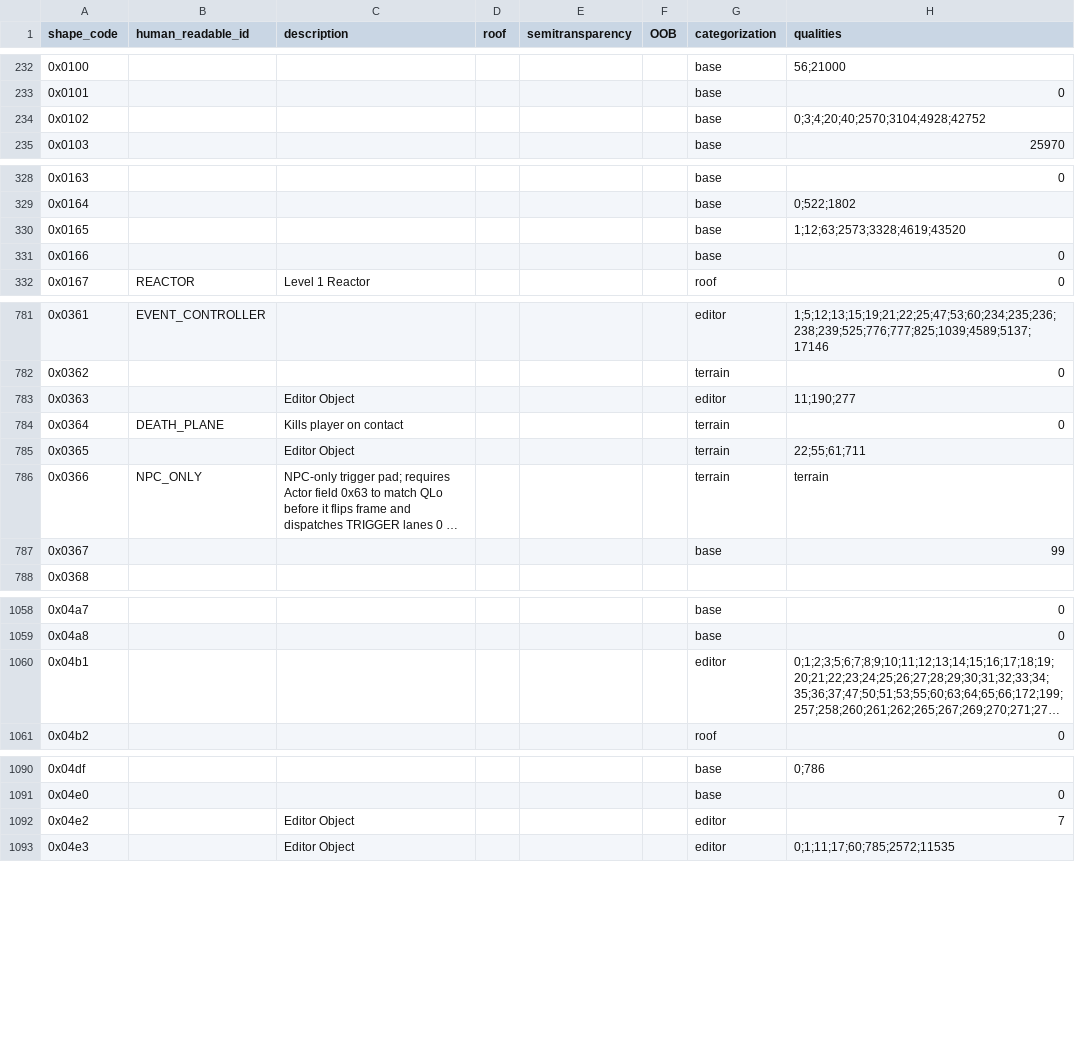
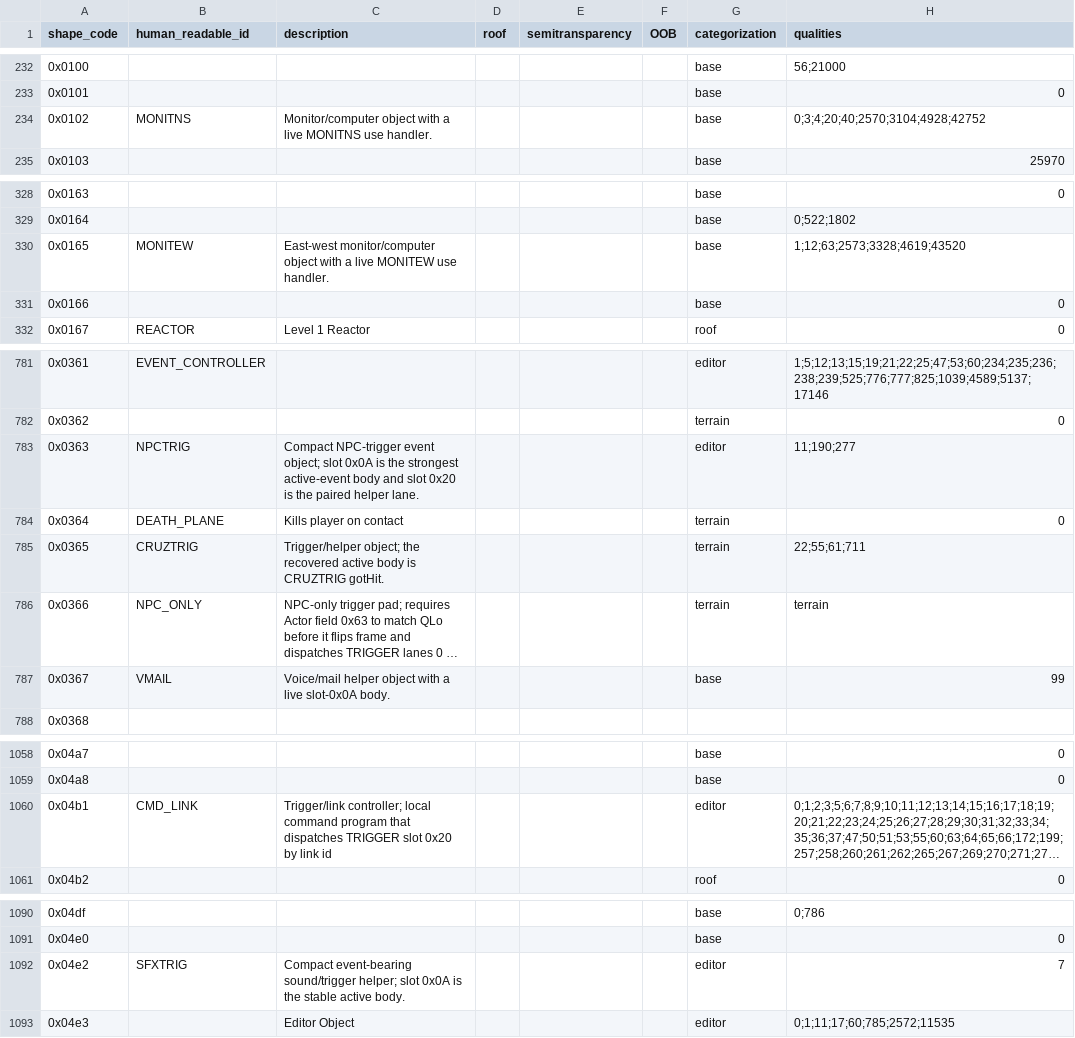
Before and after one commit to MaddoScientisto/Crusader-Map-Viewer, a CSV file: map_renderer/Catalogs/usecode_shape_catalog_remorse.csv, drawn as a sheet; only a part is shown, gaps mark what is left out; long unchanged cells end in …; the diff names each change by its address in the sheet, - before the commit and + after, or states it on an @@ line.

Commit message:
Identified more script objects

```diff
--- a/map_renderer/Catalogs/usecode_shape_catalog_remorse.csv
+++ b/map_renderer/Catalogs/usecode_shape_catalog_remorse.csv
-B234 (human_readable_id): (empty)
+B234 (human_readable_id): MONITNS
-C234 (description): (empty)
+C234 (description): Monitor/computer object with a live MONITNS use handler.
-B330 (human_readable_id): (empty)
+B330 (human_readable_id): MONITEW
-C330 (description): (empty)
+C330 (description): East-west monitor/computer object with a live MONITEW use handler.
-B783 (human_readable_id): (empty)
+B783 (human_readable_id): NPCTRIG
-C783 (description): Editor Object
+C783 (description): Compact NPC-trigger event object; slot 0x0A is the strongest active-event body and slot 0x20 is the paired helper lane.
-B785 (human_readable_id): (empty)
+B785 (human_readable_id): CRUZTRIG
-C785 (description): Editor Object
+C785 (description): Trigger/helper object; the recovered active body is CRUZTRIG gotHit.
-B787 (human_readable_id): (empty)
+B787 (human_readable_id): VMAIL
-C787 (description): (empty)
+C787 (description): Voice/mail helper object with a live slot-0x0A body.
-B1060 (human_readable_id): (empty)
+B1060 (human_readable_id): CMD_LINK
-C1060 (description): (empty)
+C1060 (description): Trigger/link controller; local command program that dispatches TRIGGER slot 0x20 by link id
-B1092 (human_readable_id): (empty)
+B1092 (human_readable_id): SFXTRIG
-C1092 (description): Editor Object
+C1092 (description): Compact event-bearing sound/trigger helper; slot 0x0A is the stable active body.
```
Also changed, not shown: map_renderer/Catalogs/usecode_shape_catalog_regret.csv, 2 other files.
